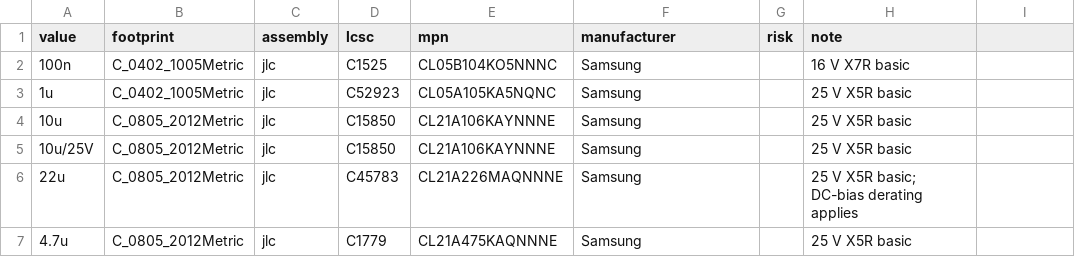
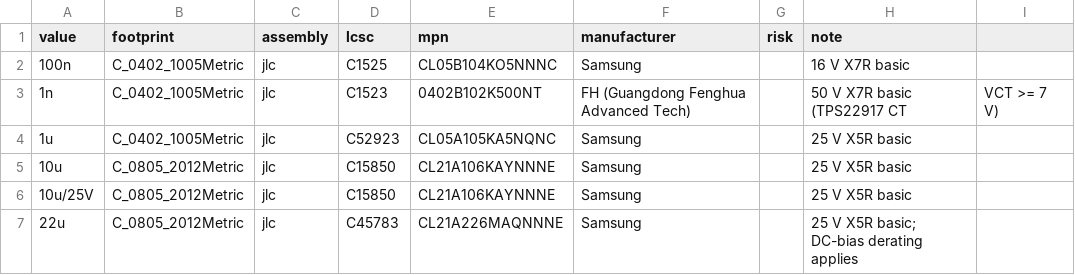
Before and after one commit to Slightly-Autonomous/talos, a CSV file: hardware/sourcing/jlc-parts.csv, drawn as a sheet; only a part is shown; the shorter side is filled out with more unchanged rows.

```diff
--- a/hardware/sourcing/jlc-parts.csv
+++ b/hardware/sourcing/jlc-parts.csv
@@ -2,2 +2,3 @@ value,footprint,assembly,lcsc,mpn,manufacturer,risk,note
 100n,C_0402_1005Metric,jlc,C1525,CL05B104KO5NNNC,Samsung,,16 V X7R basic
+1n,C_0402_1005Metric,jlc,C1523,0402B102K500NT,FH (Guangdong Fenghua Advanced Tech),,50 V X7R basic (TPS22917 CT, VCT >= 7 V)
 1u,C_0402_1005Metric,jlc,C52923,CL05A105KA5NQNC,Samsung,,25 V X5R basic
```
Also changed, not shown: hardware/fab/TL-SN-001/TL-SN-001-bom.csv, hardware/fab/TL-SN-001/TL-SN-001-cpl.csv, 50 other files.
